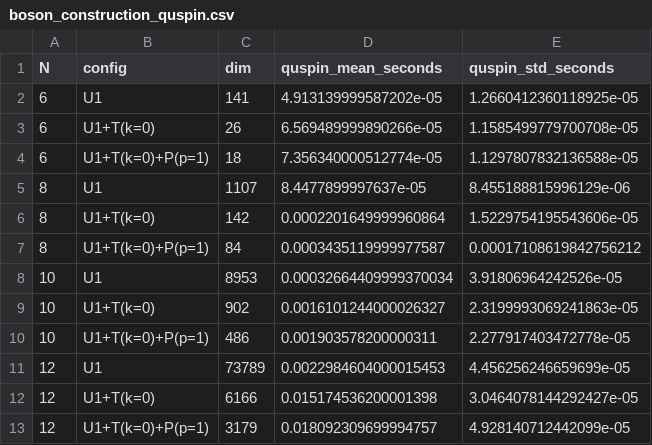
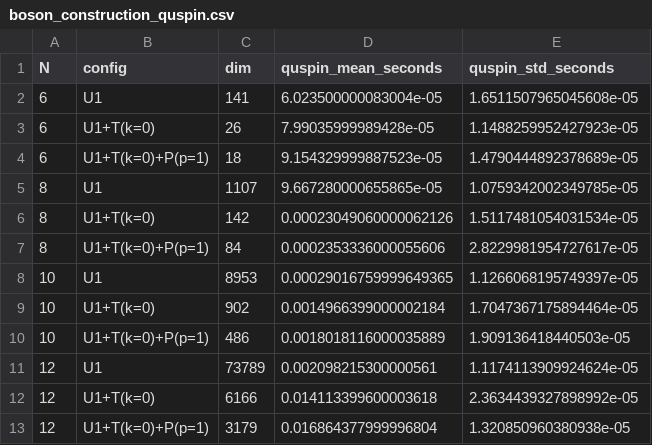
Before and after one commit to cevenkadir/SymBasis.jl, a CSV file: benchmark/results/boson_construction_quspin.csv, drawn as a sheet.

```diff
--- a/benchmark/results/boson_construction_quspin.csv
+++ b/benchmark/results/boson_construction_quspin.csv
@@ -1,13 +1,13 @@
 N,config,dim,quspin_mean_seconds,quspin_std_seconds
-6,U1,141,4.913139999587202e-05,1.2660412360118925e-05
-6,U1+T(k=0),26,6.569489999890266e-05,1.1585499779700708e-05
-6,U1+T(k=0)+P(p=1),18,7.356340000512774e-05,1.1297807832136588e-05
-8,U1,1107,8.4477899997637e-05,8.455188815996129e-06
-8,U1+T(k=0),142,0.0002201649999960864,1.5229754195543606e-05
-8,U1+T(k=0)+P(p=1),84,0.0003435119999977587,0.00017108619842756212
-10,U1,8953,0.00032664409999370034,3.91806964242526e-05
-10,U1+T(k=0),902,0.0016101244000026327,2.3199993069241863e-05
-10,U1+T(k=0)+P(p=1),486,0.001903578200000311,2.277917403472778e-05
-12,U1,73789,0.0022984604000015453,4.456256246659699e-05
-12,U1+T(k=0),6166,0.015174536200001398,3.0464078144292427e-05
-12,U1+T(k=0)+P(p=1),3179,0.018092309699994757,4.928140712442099e-05
+6,U1,141,6.023500000083004e-05,1.6511507965045608e-05
+6,U1+T(k=0),26,7.99035999989428e-05,1.1488259952427923e-05
+6,U1+T(k=0)+P(p=1),18,9.154329999887523e-05,1.4790444892378689e-05
+8,U1,1107,9.667280000655865e-05,1.0759342002349785e-05
+8,U1+T(k=0),142,0.00023049060000062126,1.5117481054031534e-05
+8,U1+T(k=0)+P(p=1),84,0.0002353336000055606,2.8229981954727617e-05
+10,U1,8953,0.00029016759999649365,1.1266068195749397e-05
+10,U1+T(k=0),902,0.0014966399000002184,1.7047367175894464e-05
+10,U1+T(k=0)+P(p=1),486,0.0018018116000035889,1.909136418440503e-05
+12,U1,73789,0.002098215300000561,1.1174113909924624e-05
+12,U1+T(k=0),6166,0.014113399600003618,2.3634439327898992e-05
+12,U1+T(k=0)+P(p=1),3179,0.016864377999996804,1.320850960380938e-05
```
Also changed, not shown: benchmark/results/boson_construction.csv, benchmark/results/boson_representative.csv, 14 other files.
